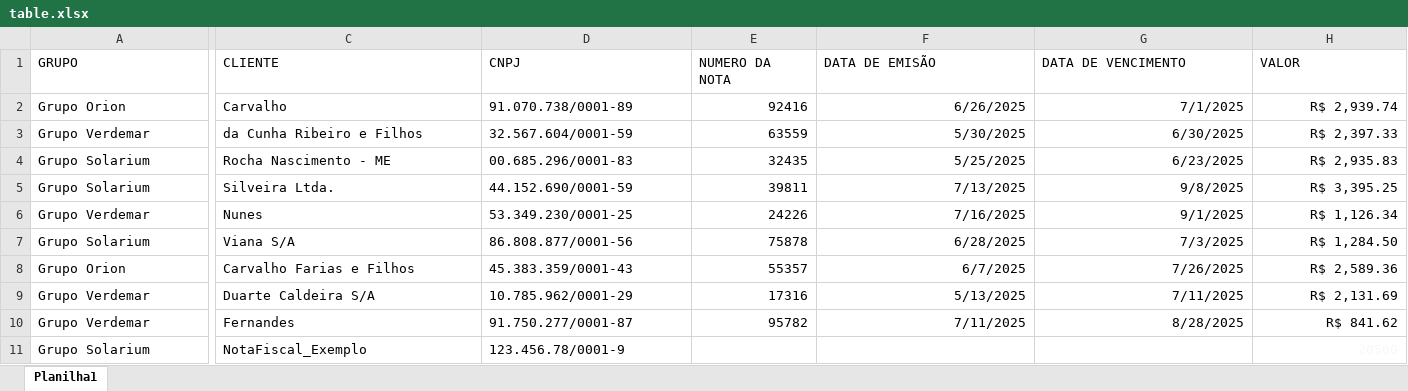
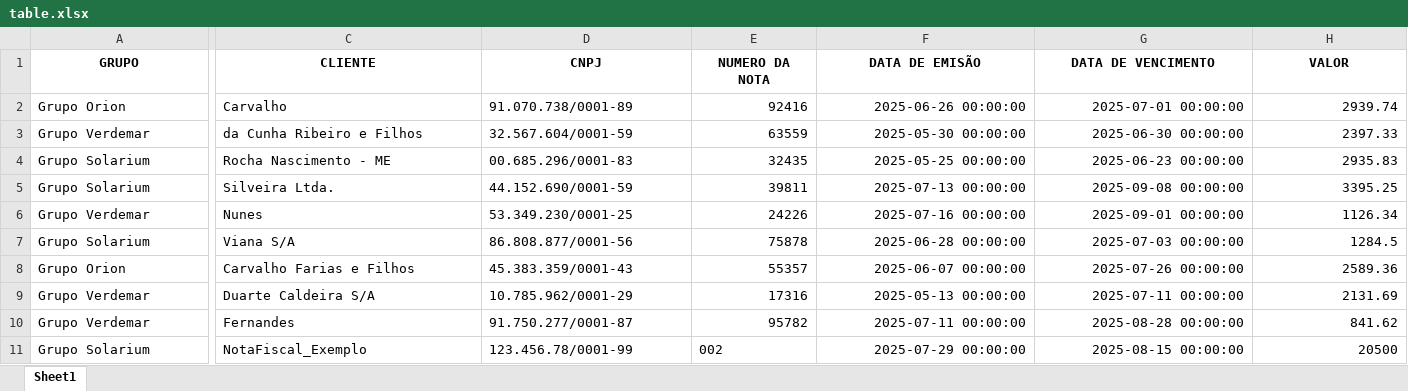
Before and after one commit to Lukas-Souza/notafiscal-automation, an Excel workbook: table.xlsx, sheet Sheet1, drawn as a sheet; only a part is shown, gaps mark what is left out; values as stored, in another font and other column widths than the file's, no borders; the diff covers the shown part only; the diff names each change by its address in the sheet, - before the commit and + after, or states it on an @@ line.

```diff
--- a/table.xlsx (sheet Sheet1)
+++ b/table.xlsx (sheet Sheet1)
-sheet tab: Planilha1
+sheet tab: Sheet1
@@ A1:H1 bold: off → on, alignment: left → center @@
-F2 (DATA DE EMISÃO): 6/26/2025
+F2 (DATA DE EMISÃO): 2025-06-26 00:00:00
-G2 (DATA DE VENCIMENTO): 7/1/2025
+G2 (DATA DE VENCIMENTO): 2025-07-01 00:00:00
-H2 (VALOR): R$ 2,939.74
+H2 (VALOR): 2939.74
-F3 (DATA DE EMISÃO): 5/30/2025
+F3 (DATA DE EMISÃO): 2025-05-30 00:00:00
-G3 (DATA DE VENCIMENTO): 6/30/2025
+G3 (DATA DE VENCIMENTO): 2025-06-30 00:00:00
-H3 (VALOR): R$ 2,397.33
+H3 (VALOR): 2397.33
-F4 (DATA DE EMISÃO): 5/25/2025
+F4 (DATA DE EMISÃO): 2025-05-25 00:00:00
-G4 (DATA DE VENCIMENTO): 6/23/2025
+G4 (DATA DE VENCIMENTO): 2025-06-23 00:00:00
-H4 (VALOR): R$ 2,935.83
+H4 (VALOR): 2935.83
-F5 (DATA DE EMISÃO): 7/13/2025
+F5 (DATA DE EMISÃO): 2025-07-13 00:00:00
-G5 (DATA DE VENCIMENTO): 9/8/2025
+G5 (DATA DE VENCIMENTO): 2025-09-08 00:00:00
-H5 (VALOR): R$ 3,395.25
+H5 (VALOR): 3395.25
-F6 (DATA DE EMISÃO): 7/16/2025
+F6 (DATA DE EMISÃO): 2025-07-16 00:00:00
-G6 (DATA DE VENCIMENTO): 9/1/2025
+G6 (DATA DE VENCIMENTO): 2025-09-01 00:00:00
-H6 (VALOR): R$ 1,126.34
+H6 (VALOR): 1126.34
-F7 (DATA DE EMISÃO): 6/28/2025
+F7 (DATA DE EMISÃO): 2025-06-28 00:00:00
-G7 (DATA DE VENCIMENTO): 7/3/2025
+G7 (DATA DE VENCIMENTO): 2025-07-03 00:00:00
-H7 (VALOR): R$ 1,284.50
+H7 (VALOR): 1284.5
-F8 (DATA DE EMISÃO): 6/7/2025
+F8 (DATA DE EMISÃO): 2025-06-07 00:00:00
-G8 (DATA DE VENCIMENTO): 7/26/2025
+G8 (DATA DE VENCIMENTO): 2025-07-26 00:00:00
-H8 (VALOR): R$ 2,589.36
+H8 (VALOR): 2589.36
-F9 (DATA DE EMISÃO): 5/13/2025
+F9 (DATA DE EMISÃO): 2025-05-13 00:00:00
-G9 (DATA DE VENCIMENTO): 7/11/2025
+G9 (DATA DE VENCIMENTO): 2025-07-11 00:00:00
-H9 (VALOR): R$ 2,131.69
+H9 (VALOR): 2131.69
-F10 (DATA DE EMISÃO): 7/11/2025
+F10 (DATA DE EMISÃO): 2025-07-11 00:00:00
-G10 (DATA DE VENCIMENTO): 8/28/2025
+G10 (DATA DE VENCIMENTO): 2025-08-28 00:00:00
-H10 (VALOR): R$ 841.62
+H10 (VALOR): 841.62
-D11 (CNPJ): 123.456.78/0001-9
+D11 (CNPJ): 123.456.78/0001-99
-E11 (NUMERO DA NOTA): (empty)
+E11 (NUMERO DA NOTA): 002
-F11 (DATA DE EMISÃO): (empty)
+F11 (DATA DE EMISÃO): 2025-07-29 00:00:00
-G11 (DATA DE VENCIMENTO): (empty)
+G11 (DATA DE VENCIMENTO): 2025-08-15 00:00:00
-H11 text colour: #F8F8F2
+H11 text colour: black
```
Also changed, not shown: cell formats elsewhere in this sheet, 7 other files.
